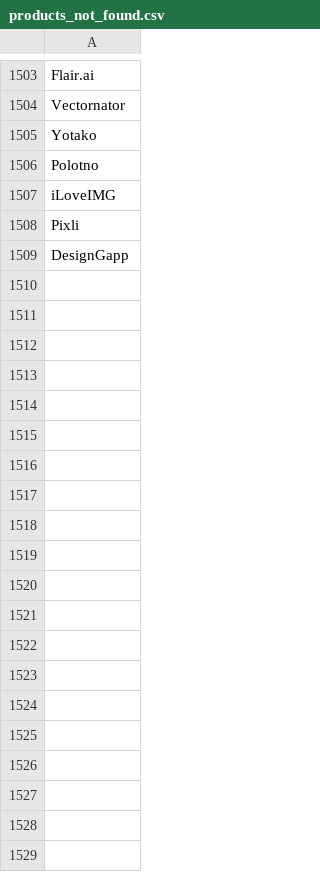
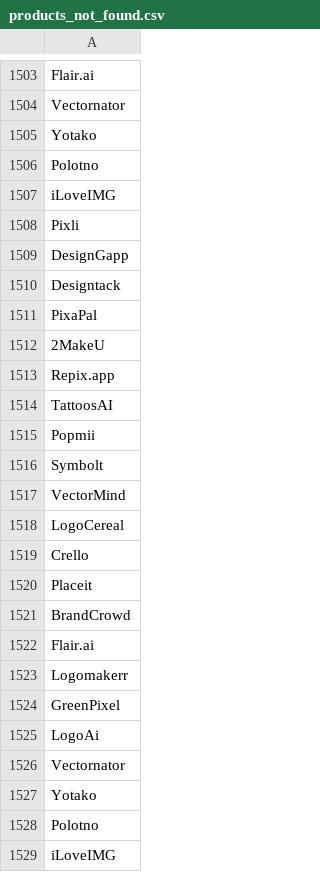
Before and after one commit to adithyag17/ProductFinder, a CSV file: Adithya/products_not_found.csv, drawn as a sheet; only a part is shown, gaps mark what is left out; the diff covers the shown part only; the diff names each change by its address in the sheet, - before the commit and + after, or states it on an @@ line.

```diff
--- a/Adithya/products_not_found.csv
+++ b/Adithya/products_not_found.csv
+row 1510: Designtack
+row 1511: PixaPal
+row 1512: 2MakeU
+row 1513: Repix.app
+row 1514: TattoosAI
+row 1515: Popmii
+row 1516: Symbolt
+row 1517: VectorMind
+row 1518: LogoCereal
+row 1519: Crello
+row 1520: Placeit
+row 1521: BrandCrowd
+row 1522: Flair.ai
+row 1523: Logomakerr
+row 1524: GreenPixel
+row 1525: LogoAi
+row 1526: Vectornator
+row 1527: Yotako
+row 1528: Polotno
+row 1529: iLoveIMG
```
Also changed, not shown: 82 added rows elsewhere in this file, Aaryan/products_not_found.csv, 1 other file.
